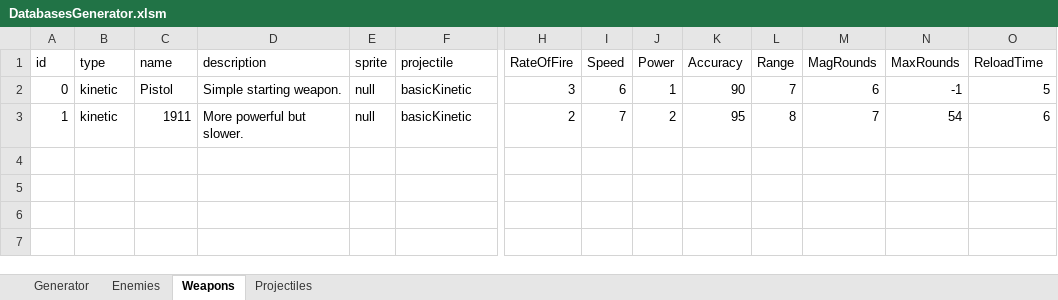
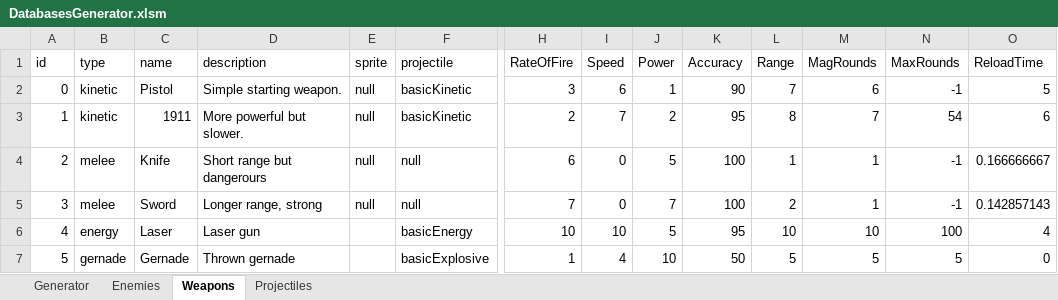
Before and after one commit to Stoicwolfx/Endless, an Excel workbook: Assets/Tools/DatabasesGenerator.xlsm, sheet Weapons, drawn as a sheet; only a part is shown, gaps mark what is left out; values as stored, in another font and other column widths than the file's, no borders; rows hold the shown columns only; the diff names each change by its address in the sheet, - before the commit and + after, or states it on an @@ line.

Commit message:
Update to Excel File
Core update to Excel support file to generate imported data.

```diff
--- a/Assets/Tools/DatabasesGenerator.xlsm (sheet Weapons)
+++ b/Assets/Tools/DatabasesGenerator.xlsm (sheet Weapons)
+row 4: 2 | melee | Knife | Short range but dangerours | null | null | 6 | 0 | 5 | 100 | 1 | 1 | -1 | 0.166666667
+row 5: 3 | melee | Sword | Longer range, strong | null | null | 7 | 0 | 7 | 100 | 2 | 1 | -1 | 0.142857143
+row 6: 4 | energy | Laser | Laser gun |  | basicEnergy | 10 | 10 | 5 | 95 | 10 | 10 | 100 | 4
+row 7: 5 | gernade | Gernade | Thrown gernade |  | basicExplosive | 1 | 4 | 10 | 50 | 5 | 5 | 5 | 0
```
Also changed, not shown: sheet Projectiles, 6 other files.
